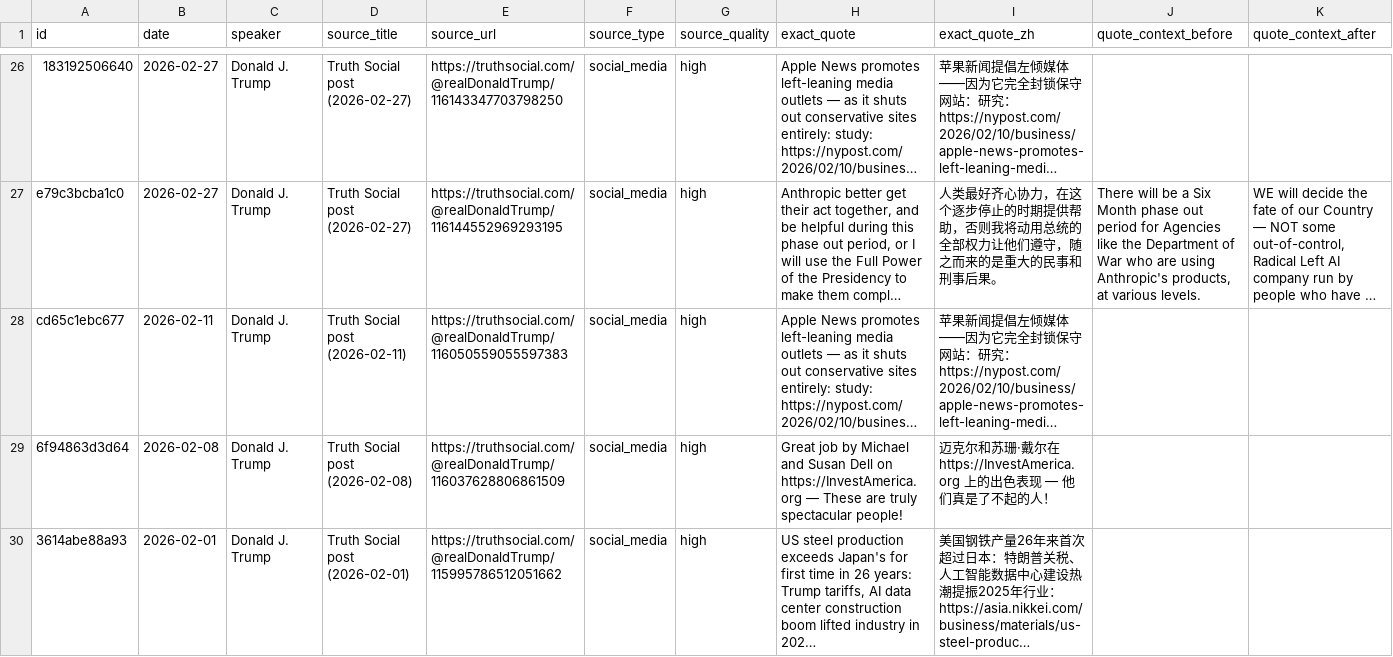
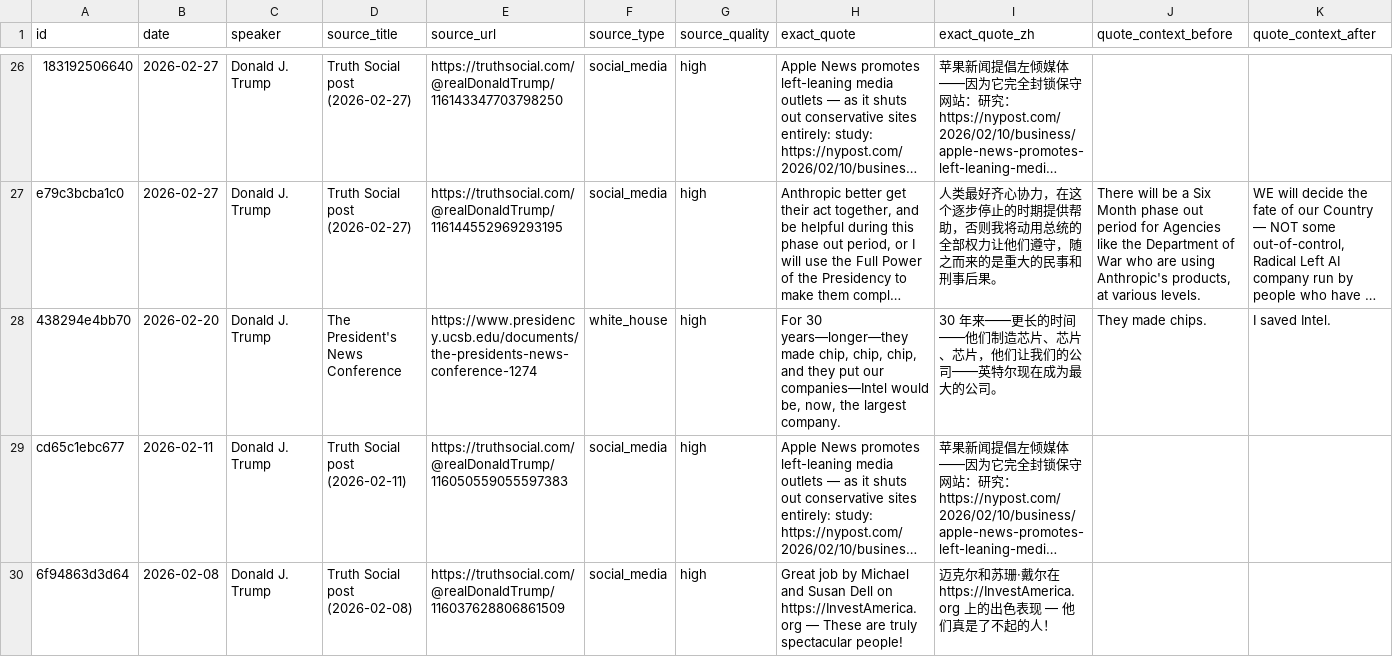
Before and after one commit to nelpower/trump-company-tracker, a CSV file: outputs/trump_company_mentions.csv, drawn as a sheet; only a part is shown, gaps mark what is left out; the shorter side is filled out with more unchanged rows; long unchanged cells end in …; rows hold the shown columns only; the diff covers the shown part only; the diff names each change by its address in the sheet, - before the commit and + after, or states it on an @@ line.

```diff
--- a/outputs/trump_company_mentions.csv
+++ b/outputs/trump_company_mentions.csv
+row 28: 438294e4bb70 | 2026-02-20 | Donald J. Trump | The President's News Conference | https://www.presidency.ucsb.edu/documents/the-presidents-news-conference-1274 | white_house | high | For 30 years—longer—they made chip, chip, chip, and they put our companies—Intel would be, now, the largest company. | 30 年来——更长的时间——他们制造芯片、芯片、芯片，他们让我们的公司——英特尔现在成为最大的公司。 | They made chips. | I saved Intel.
```
Also changed, not shown: 1 added row elsewhere in this file, 5 other files.
